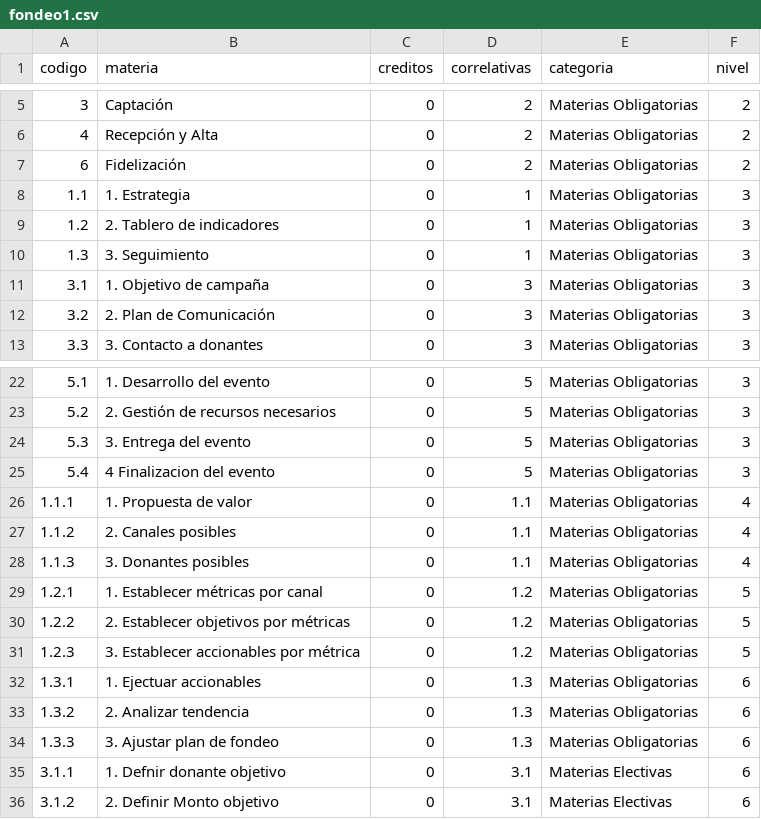
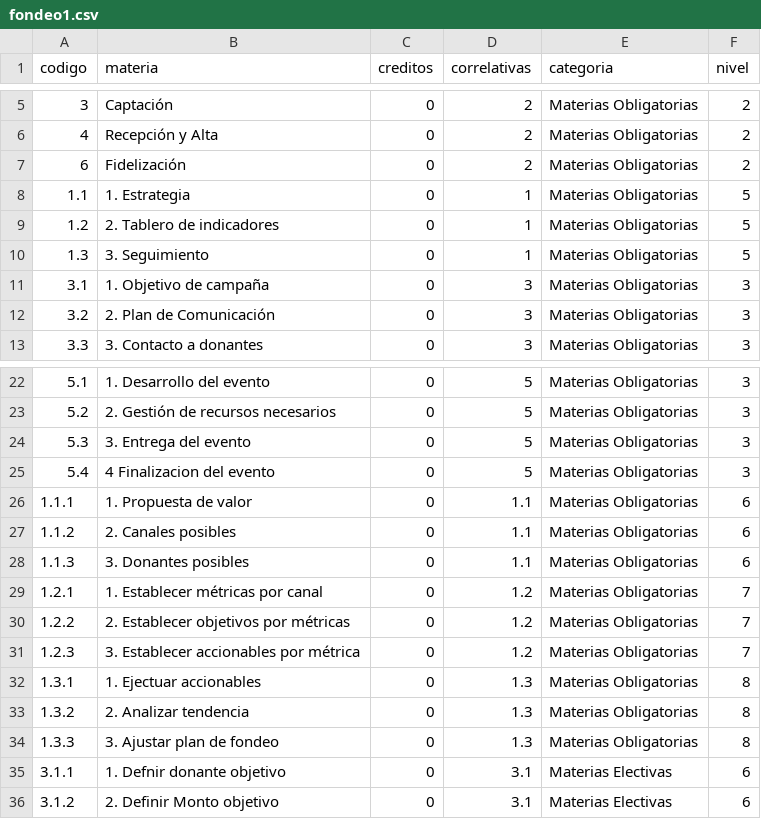
Before and after one commit to CataCier/Generico-PotSol, a CSV file: data/fondeo1.csv, drawn as a sheet; only a part is shown, gaps mark what is left out.

Commit message:
Fix Niveles estrategia de fondeo

```diff
--- a/data/fondeo1.csv
+++ b/data/fondeo1.csv
@@ -7,5 +7,5 @@ codigo,materia,creditos,correlativas,categoria,nivel
 6,Fidelización,0,2,Materias Obligatorias,2
-1.1,1. Estrategia,0,1,Materias Obligatorias,3
-1.2,2. Tablero de indicadores,0,1,Materias Obligatorias,3
-1.3,3. Seguimiento,0,1,Materias Obligatorias,3
+1.1,1. Estrategia,0,1,Materias Obligatorias,5
+1.2,2. Tablero de indicadores,0,1,Materias Obligatorias,5
+1.3,3. Seguimiento,0,1,Materias Obligatorias,5
 3.1,1. Objetivo de campaña,0,3,Materias Obligatorias,3
@@ -25,11 +25,11 @@ codigo,materia,creditos,correlativas,categoria,nivel
 5.4,4 Finalizacion del evento,0,5,Materias Obligatorias,3
-1.1.1,1. Propuesta de valor,0,1.1,Materias Obligatorias,4
-1.1.2,2. Canales posibles,0,1.1,Materias Obligatorias,4
-1.1.3,3. Donantes posibles,0,1.1,Materias Obligatorias,4
-1.2.1,1. Establecer métricas por canal,0,1.2,Materias Obligatorias,5
-1.2.2,2. Establecer objetivos por métricas,0,1.2,Materias Obligatorias,5
-1.2.3,3. Establecer accionables por métrica,0,1.2,Materias Obligatorias,5
-1.3.1,1. Ejectuar accionables,0,1.3,Materias Obligatorias,6
-1.3.2,2. Analizar tendencia,0,1.3,Materias Obligatorias,6
-1.3.3,3. Ajustar plan de fondeo,0,1.3,Materias Obligatorias,6
+1.1.1,1. Propuesta de valor,0,1.1,Materias Obligatorias,6
+1.1.2,2. Canales posibles,0,1.1,Materias Obligatorias,6
+1.1.3,3. Donantes posibles,0,1.1,Materias Obligatorias,6
+1.2.1,1. Establecer métricas por canal,0,1.2,Materias Obligatorias,7
+1.2.2,2. Establecer objetivos por métricas,0,1.2,Materias Obligatorias,7
+1.2.3,3. Establecer accionables por métrica,0,1.2,Materias Obligatorias,7
+1.3.1,1. Ejectuar accionables,0,1.3,Materias Obligatorias,8
+1.3.2,2. Analizar tendencia,0,1.3,Materias Obligatorias,8
+1.3.3,3. Ajustar plan de fondeo,0,1.3,Materias Obligatorias,8
 3.1.1,1. Defnir donante objetivo,0,3.1,Materias Electivas,6
```
